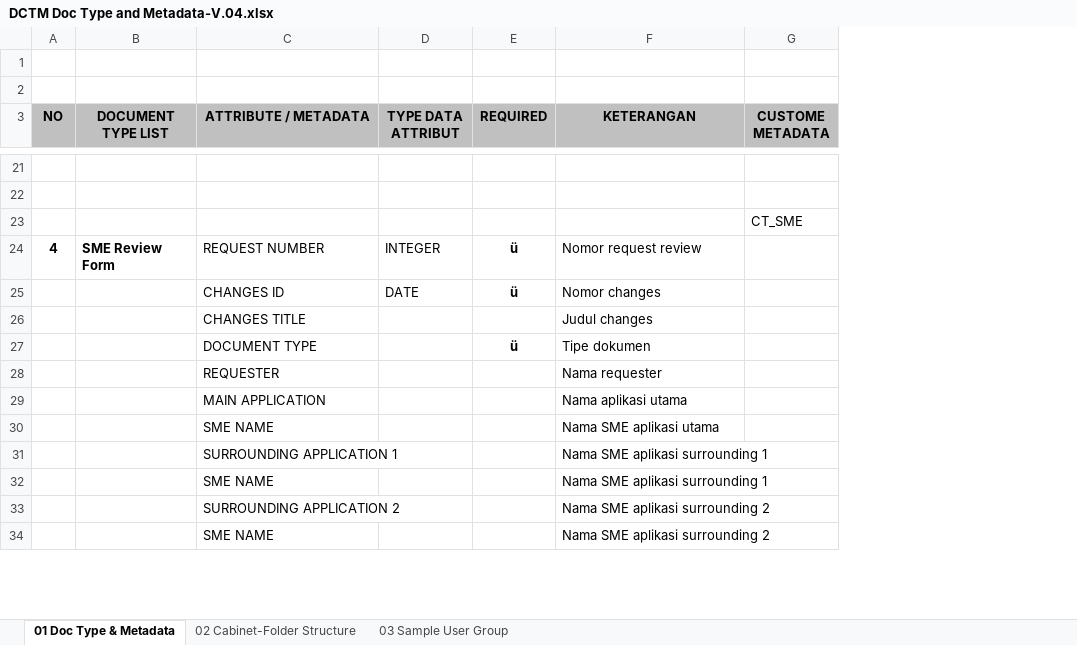
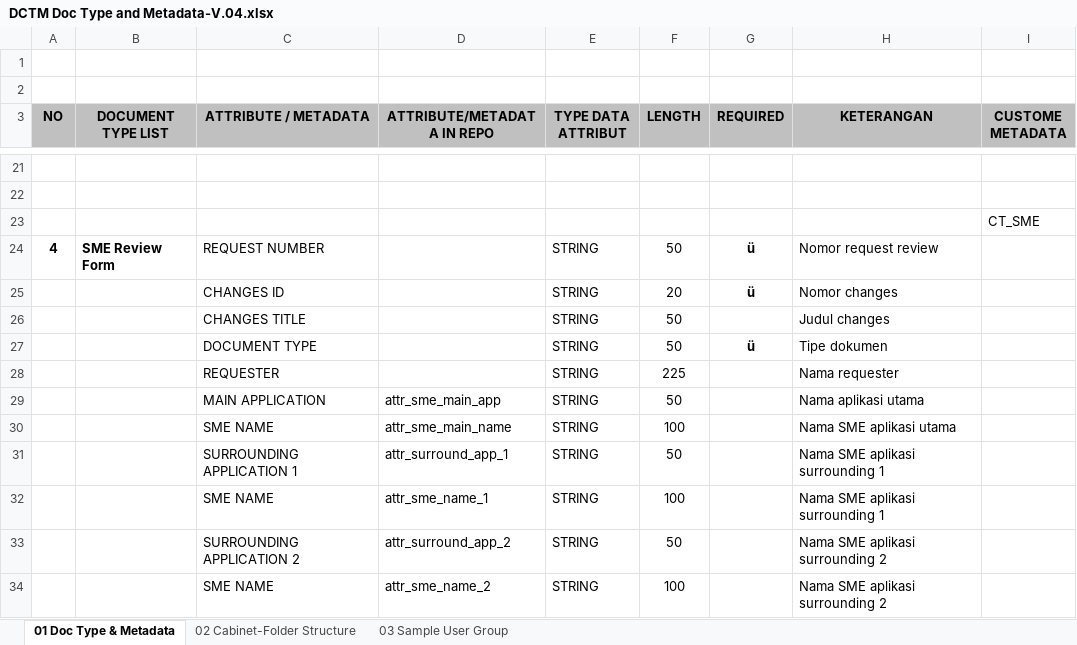
Before and after one commit to adoel90/DailyMonthlyLog, an Excel workbook: 2018-September/From Email & WhatsApp - Project Mandiri/DCTM Doc Type and Metadata-V.04.xlsx, sheet 01 Doc Type & Metadata, drawn as a sheet; only a part is shown, gaps mark what is left out; values as stored, in another font and other column widths than the file's, no borders; addresses are those after the commit; the diff covers the shown part only; the diff names each change by its address in the sheet, - before the commit and + after, or states it on an @@ line.

```diff
--- a/2018-September/From Email & WhatsApp - Project Mandiri/DCTM Doc Type and Metadata-V.04.xlsx (sheet 01 Doc Type & Metadata)
+++ b/2018-September/From Email & WhatsApp - Project Mandiri/DCTM Doc Type and Metadata-V.04.xlsx (sheet 01 Doc Type & Metadata)
+column D (ATTRIBUTE/METADATA IN REPO), rows 29-34: attr_sme_main_app | attr_sme_main_name | attr_surround_app_1 | attr_sme_name_1 | attr_surround_app_2 | attr_sme_name_2
+column F (LENGTH), rows 24-34: 50 | 20 | 50 | 50 | 225 | 50 | 100 | 50 | 100 | 50 | 100
-E24 (TYPE DATA ATTRIBUT): INTEGER
+E24 (TYPE DATA ATTRIBUT): STRING
-E25 (TYPE DATA ATTRIBUT): DATE
+E25 (TYPE DATA ATTRIBUT): STRING
-E26:E34 (TYPE DATA ATTRIBUT): (empty)
+E26:E34 (TYPE DATA ATTRIBUT): STRING
```
Also changed, not shown: 14 edited cells elsewhere in this sheet, 23 other files.
